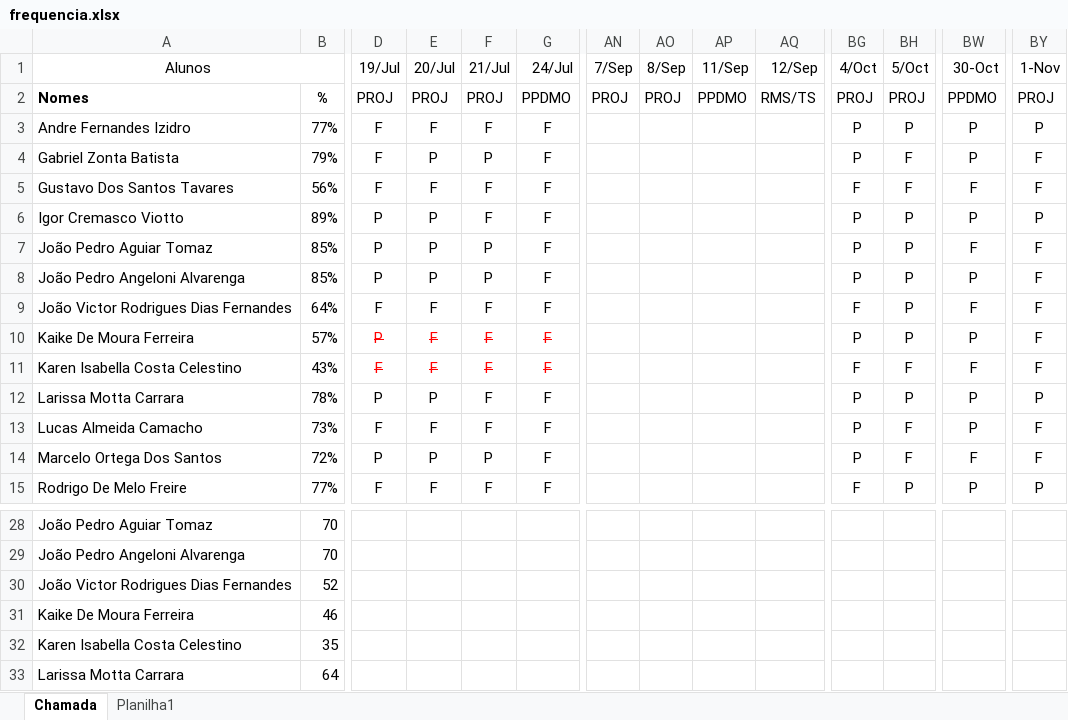
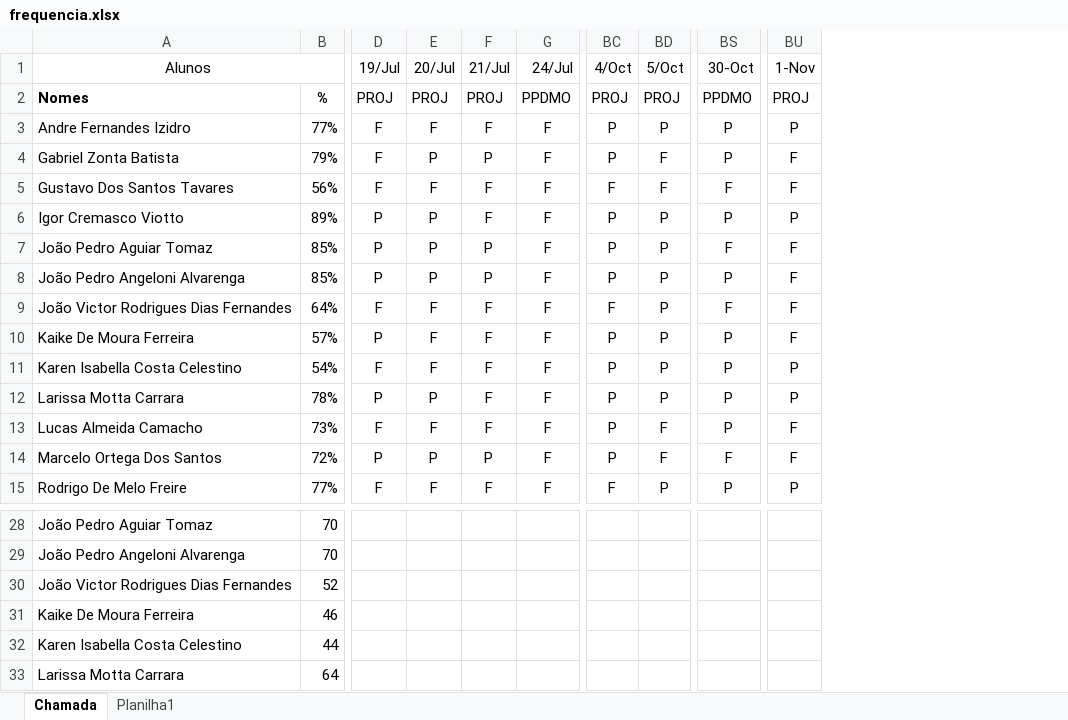
Before and after one commit to wellifabio/senai2023, an Excel workbook: 3des/frequencia.xlsx, sheet Chamada, drawn as a sheet; only a part is shown, gaps mark what is left out; values as stored, in another font and other column widths than the file's, no borders; conditional formats not drawn; removed rows and columns are numbered as before the commit, all else as after; the diff covers the shown part only; the diff names each change by its address in the sheet, - before the commit and + after, or states it on an @@ line.

Commit message:
chamada

```diff
--- a/3des/frequencia.xlsx (sheet Chamada)
+++ b/3des/frequencia.xlsx (sheet Chamada)
-column AN (7/Sep), row 2: PROJ
-column AO (8/Sep), row 2: PROJ
-column AP (11/Sep), row 2: PPDMO
-column AQ (12/Sep), row 2: RMS/TS
@@ D10:G11 strikethrough: on → off, text colour: #FF0000 → black @@
-B11: 43%
+B11: 54%
-BC11 (4/Oct): F
+BC11 (4/Oct): P
-BD11 (5/Oct): F
+BD11 (5/Oct): P
-BS11 (30-Oct): F
+BS11 (30-Oct): P
-BU11 (1-Nov): F
+BU11 (1-Nov): P
-B32: 35
+B32: 44
```
Also changed, not shown: 6 edited cells elsewhere in this sheet, formulas that keep their value.
